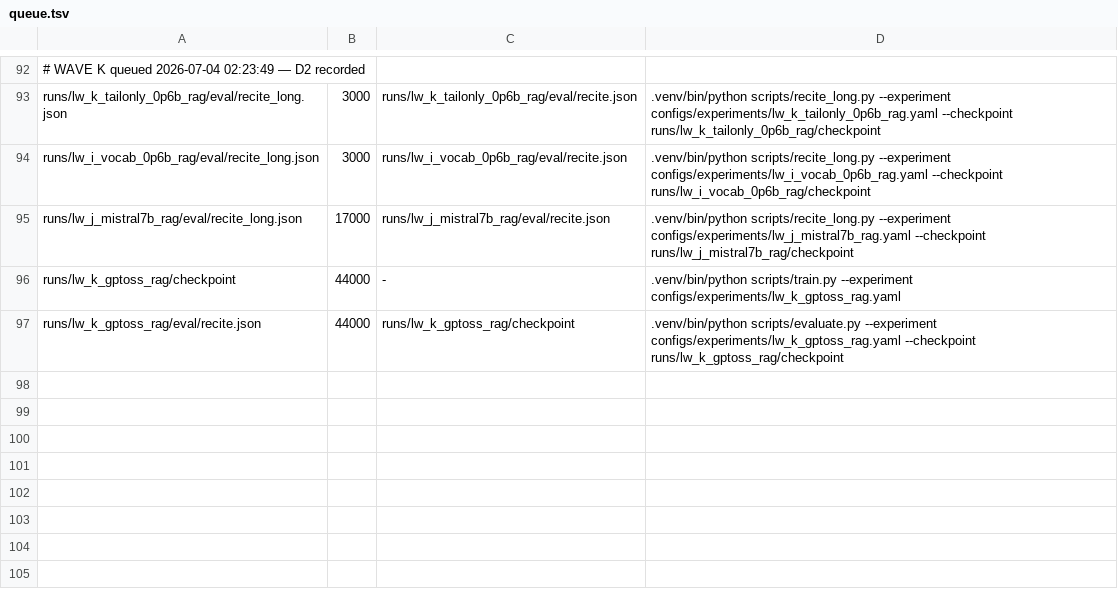
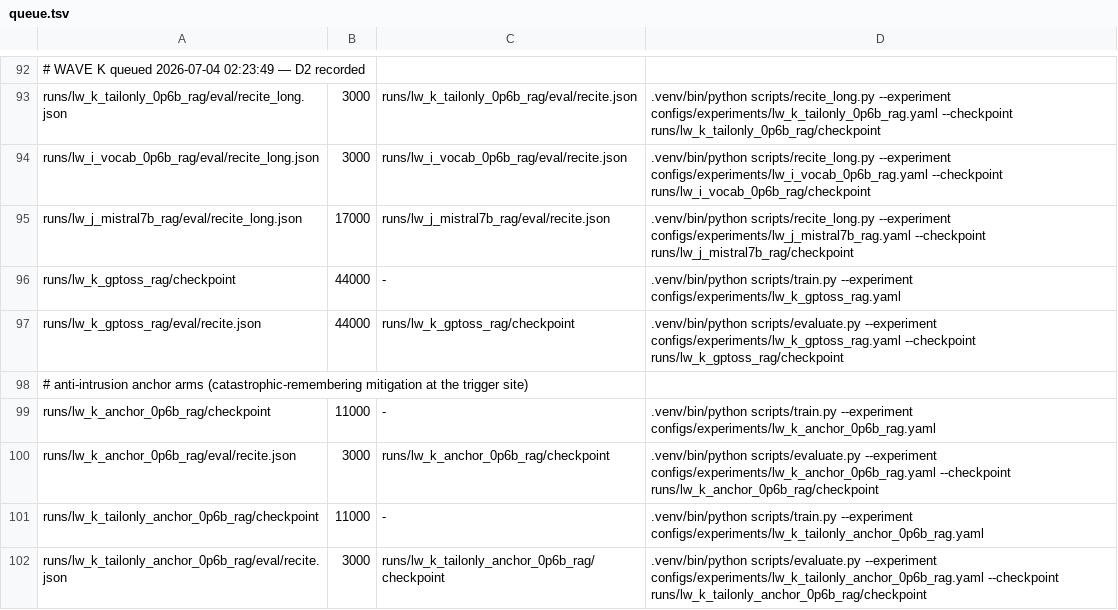
Before and after one commit to arivero/selfupdate, a TSV file: scripts/queue.tsv, drawn as a sheet; only a part is shown, gaps mark what is left out.

```diff
--- a/scripts/queue.tsv
+++ b/scripts/queue.tsv
@@ -97 +97,6 @@ runs/lw_k_gptoss_rag/checkpoint	44000	-	.venv/bin/python scripts/train.py --expe
 runs/lw_k_gptoss_rag/eval/recite.json	44000	runs/lw_k_gptoss_rag/checkpoint	.venv/bin/python scripts/evaluate.py --experiment configs/experiments/lw_k_gptoss_rag.yaml --checkpoint runs/lw_k_gptoss_rag/checkpoint
+# anti-intrusion anchor arms (catastrophic-remembering mitigation at the trigger site)
+runs/lw_k_anchor_0p6b_rag/checkpoint	11000	-	.venv/bin/python scripts/train.py --experiment configs/experiments/lw_k_anchor_0p6b_rag.yaml
+runs/lw_k_anchor_0p6b_rag/eval/recite.json	3000	runs/lw_k_anchor_0p6b_rag/checkpoint	.venv/bin/python scripts/evaluate.py --experiment configs/experiments/lw_k_anchor_0p6b_rag.yaml --checkpoint runs/lw_k_anchor_0p6b_rag/checkpoint
+runs/lw_k_tailonly_anchor_0p6b_rag/checkpoint	11000	-	.venv/bin/python scripts/train.py --experiment configs/experiments/lw_k_tailonly_anchor_0p6b_rag.yaml
+runs/lw_k_tailonly_anchor_0p6b_rag/eval/recite.json	3000	runs/lw_k_tailonly_anchor_0p6b_rag/checkpoint	.venv/bin/python scripts/evaluate.py --experiment configs/experiments/lw_k_tailonly_anchor_0p6b_rag.yaml --checkpoint runs/lw_k_tailonly_anchor_0p6b_rag/checkpoint
```
Also changed, not shown: 7 other files.
